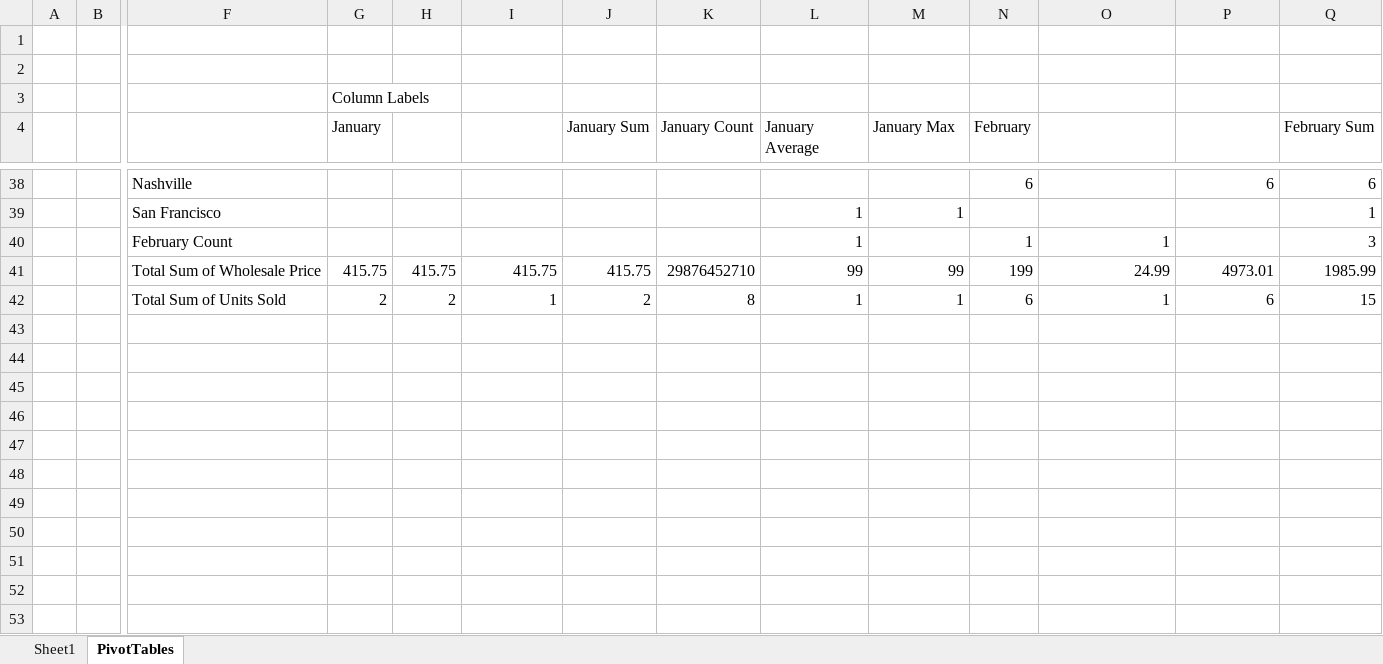
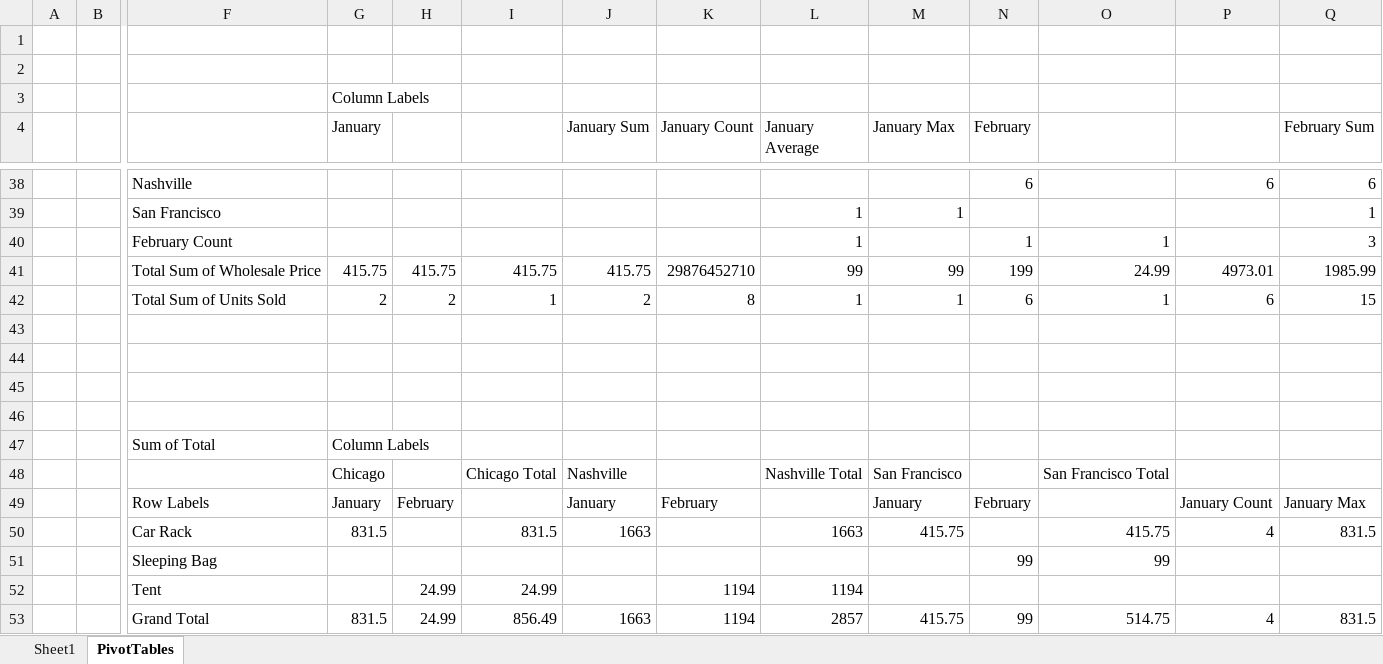
Before and after one commit to jet-global/EPPlus, an Excel workbook: EPPlusTest/Workbooks/PivotTables/PivotTableCustomColumnFieldSubtotals.xlsx, sheet PivotTables, drawn as a sheet; only a part is shown, gaps mark what is left out; values as stored, in another font and other column widths than the file's, no borders; rows hold the shown columns only; the diff names each change by its address in the sheet, - before the commit and + after, or states it on an @@ line.

```diff
--- a/EPPlusTest/Workbooks/PivotTables/PivotTableCustomColumnFieldSubtotals.xlsx (sheet PivotTables)
+++ b/EPPlusTest/Workbooks/PivotTables/PivotTableCustomColumnFieldSubtotals.xlsx (sheet PivotTables)
+row 43: (empty)
+row 44: (empty)
+row 45: (empty)
+row 46: (empty)
+row 47:  |  | Sum of Total | Column Labels
+row 48:  |  |  | Chicago |  | Chicago Total | Nashville |  | Nashville Total | San Francisco |  | San Francisco Total
+row 49:  |  | Row Labels | January | February |  | January | February |  | January | February |  | January Count | January Max
+row 50:  |  | Car Rack | 831.5 |  | 831.5 | 1663 |  | 1663 | 415.75 |  | 415.75 | 4 | 831.5
+row 51:  |  | Sleeping Bag |  |  |  |  |  |  |  | 99 | 99
+row 52:  |  | Tent |  | 24.99 | 24.99 |  | 1194 | 1194
+row 53:  |  | Grand Total | 831.5 | 24.99 | 856.49 | 1663 | 1194 | 2857 | 415.75 | 99 | 514.75 | 4 | 831.5
```
Also changed, not shown: EPPlusTest/Workbooks/PivotTables/PivotTableCustomRowFieldSubtotals.xlsx, 5 other files.
